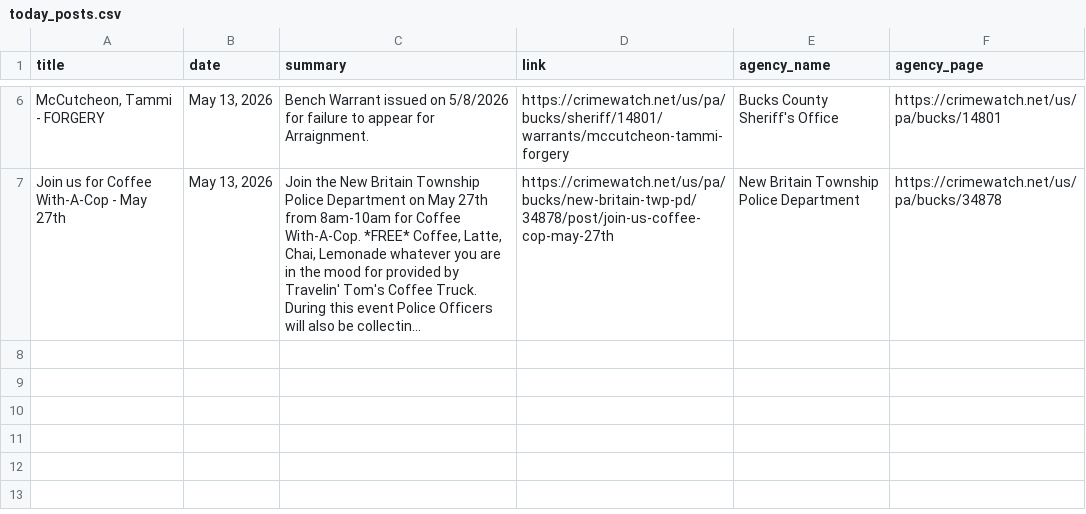
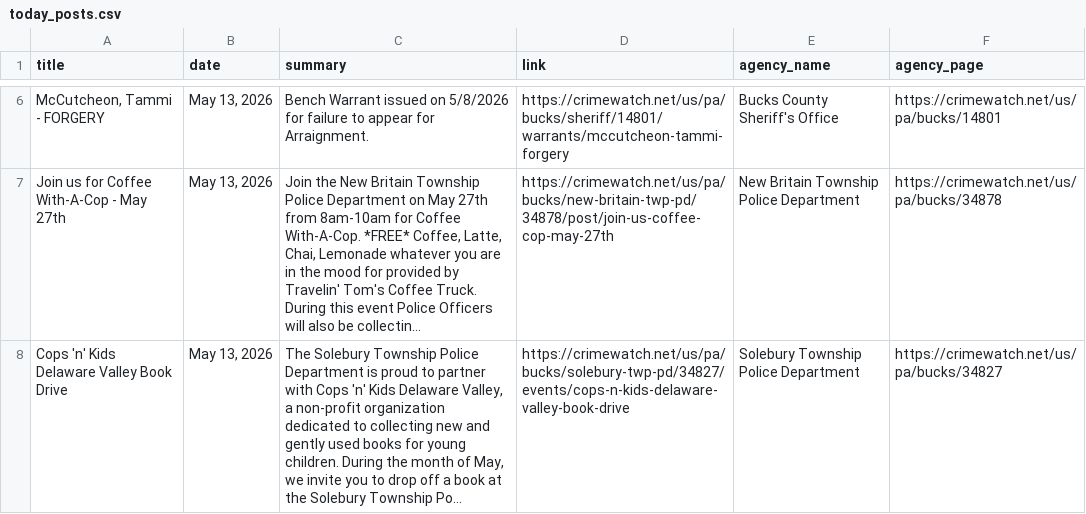
Before and after one commit to CUlleryUSATRepos/BucksCrimeWatchRepo, a CSV file: scripts/data/today_posts.csv, drawn as a sheet; only a part is shown, gaps mark what is left out.

Commit message:
Auto update CrimeWatch dashboard

```diff
--- a/scripts/data/today_posts.csv
+++ b/scripts/data/today_posts.csv
@@ -7 +7,2 @@ title,date,summary,link,agency_name,agency_page
 Join us for Coffee With-A-Cop - May 27th,"May 13, 2026","Join the New Britain Township Police Department on May 27th from 8am-10am for Coffee With-A-Cop.  *FREE* Coffee, Latte, Chai, Lemonade whatever you are in the mood for provided by Travelin' Tom's Coffee Truck.  During this event Police Officers will also be collectin...",https://crimewatch.net/us/pa/bucks/new-britain-twp-pd/34878/post/join-us-coffee-cop-may-27th,New Britain Township Police Department,https://crimewatch.net/us/pa/bucks/34878
+Cops 'n' Kids Delaware Valley Book Drive,"May 13, 2026","The Solebury Township Police Department is proud to partner with Cops 'n' Kids Delaware Valley, a non-profit organization dedicated to collecting new and gently used books for young children. During the month of May, we invite you to drop off a book at the Solebury Township Po...",https://crimewatch.net/us/pa/bucks/solebury-twp-pd/34827/events/cops-n-kids-delaware-valley-book-drive,Solebury Township Police Department,https://crimewatch.net/us/pa/bucks/34827
```
Also changed, not shown: 1 other file.
